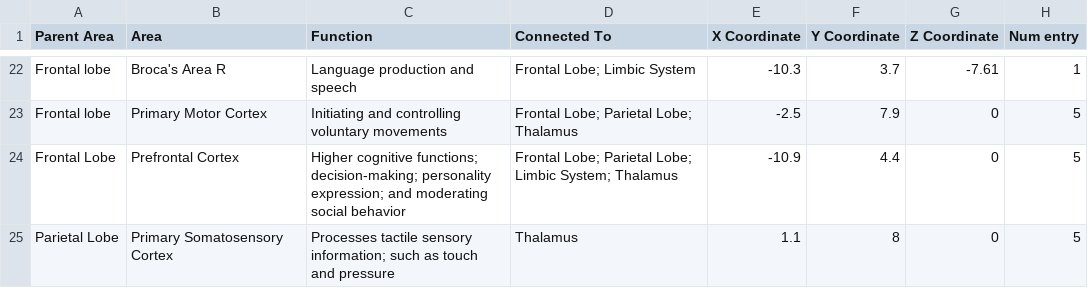
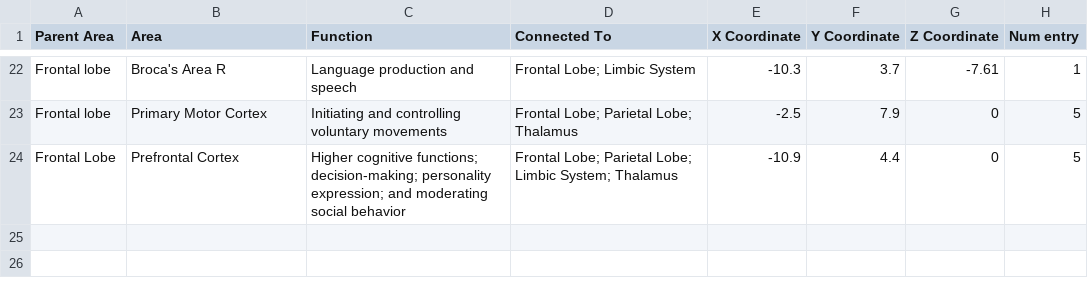
Before and after one commit to Mar2836890/synapsion_v1, a CSV file: Synapsion/Assets/Resources/Main.csv, drawn as a sheet; only a part is shown, gaps mark what is left out; the diff names each change by its address in the sheet, - before the commit and + after, or states it on an @@ line.

```diff
--- a/Synapsion/Assets/Resources/Main.csv
+++ b/Synapsion/Assets/Resources/Main.csv
-row 25: Parietal Lobe | Primary Somatosensory Cortex | Processes tactile sensory information; such as touch and pressure | Thalamus | 1.1 | 8 | 0 | 5
```
Also changed, not shown: 2 other files.
